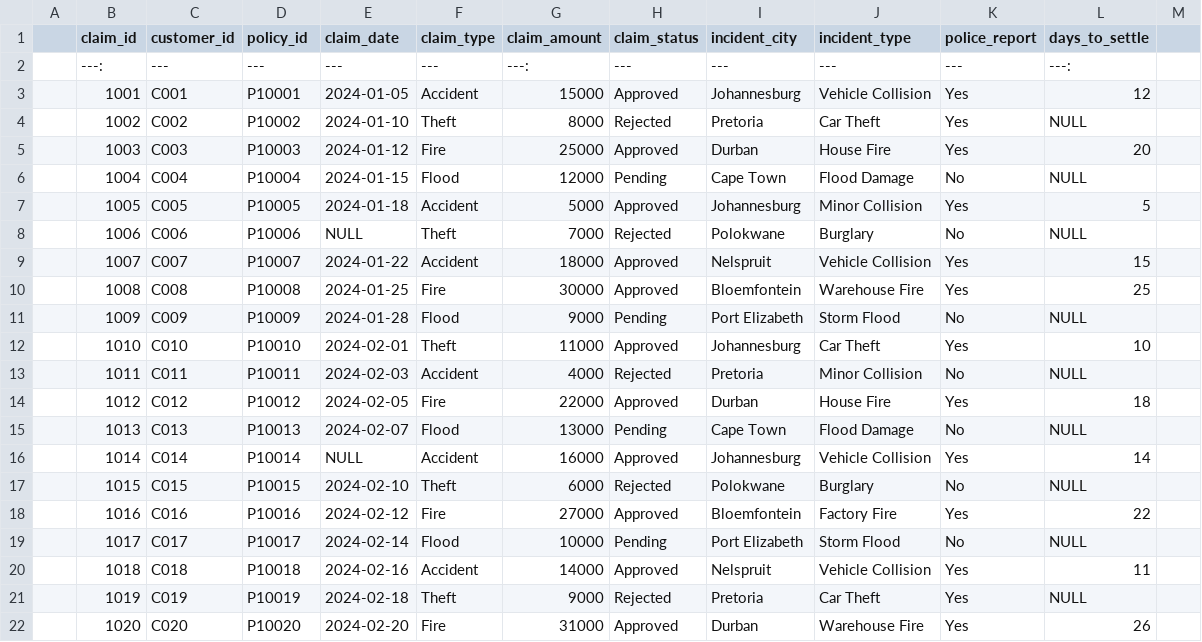
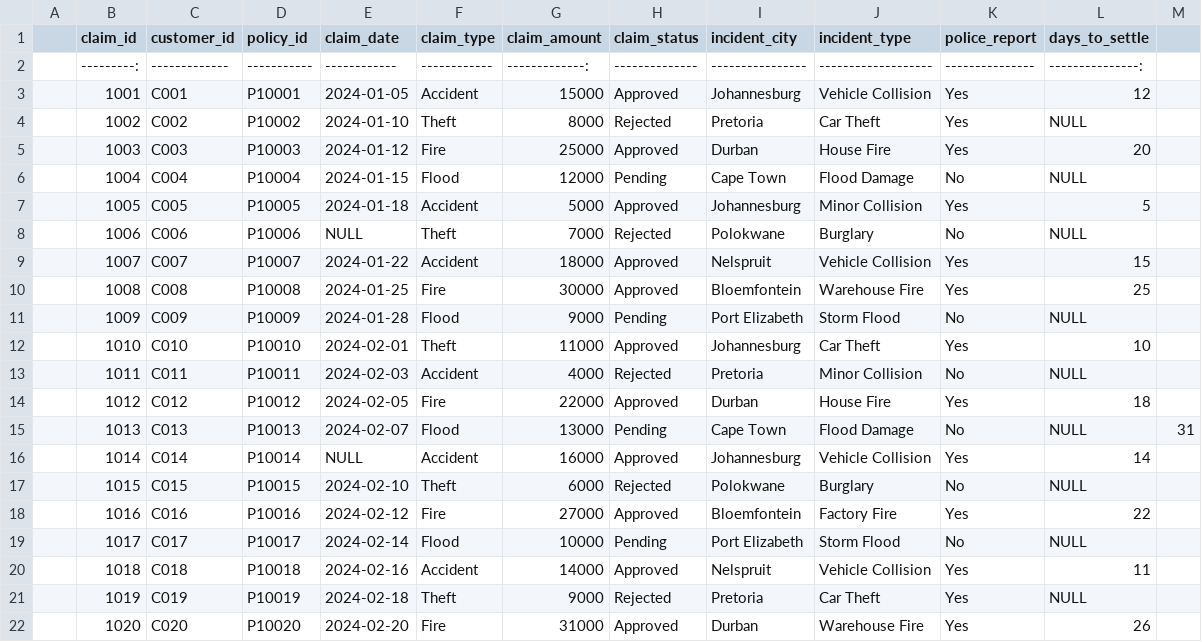
Before and after one commit to piwekasumba/Insurance-Claims-Insurance-Claims-SQL-Reporting-Project-SQL-Insights-Project, a CSV file: SQL-Insurance-Claims-Analysis/1._Data/claims_raw.csv, drawn as a sheet; removed rows and columns are numbered as before the commit, all else as after; the diff names each change by its address in the sheet, - before the commit and + after, or states it on an @@ line.

Commit message:
Fix claims sample data table alignment
Correct the Markdown claims table by removing the extra blank column and aligning all 20 sample records with their intended column headings.

Preserve the supplied claim values and missing-value markers so the table can be used for documentation and data-quality examples.

```diff
--- a/SQL-Insurance-Claims-Analysis/1._Data/claims_raw.csv
+++ b/SQL-Insurance-Claims-Analysis/1._Data/claims_raw.csv
-row 2:  | ---: | --- | --- | --- | --- | ---: | --- | --- | --- | --- | ---:
+row 2:  | ---------: | ------------- | ----------- | ------------ | ------------ | -------------: | -------------- | ---------------- | ------------------- | --------------- | ---------------:
-M15: (empty)
+M15: 31
```
